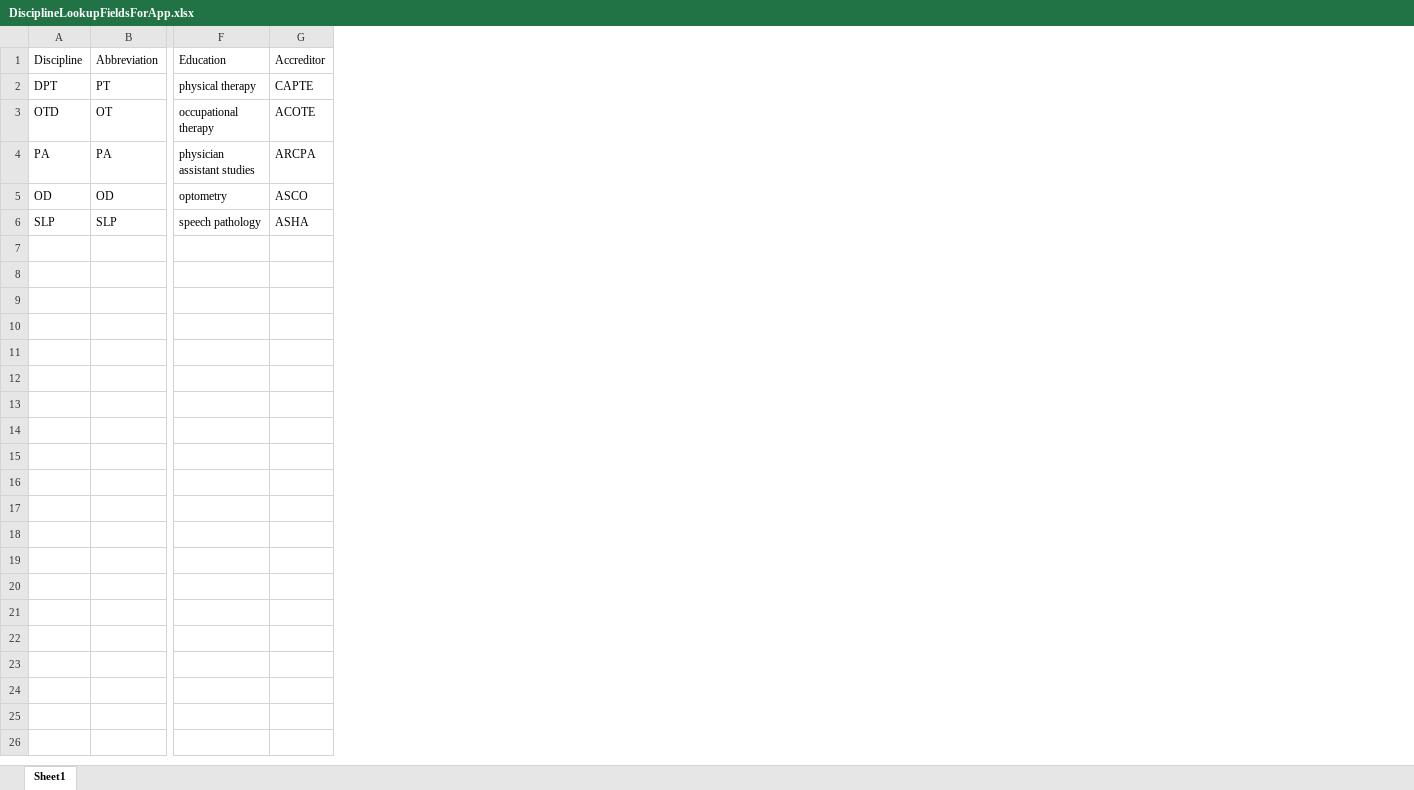
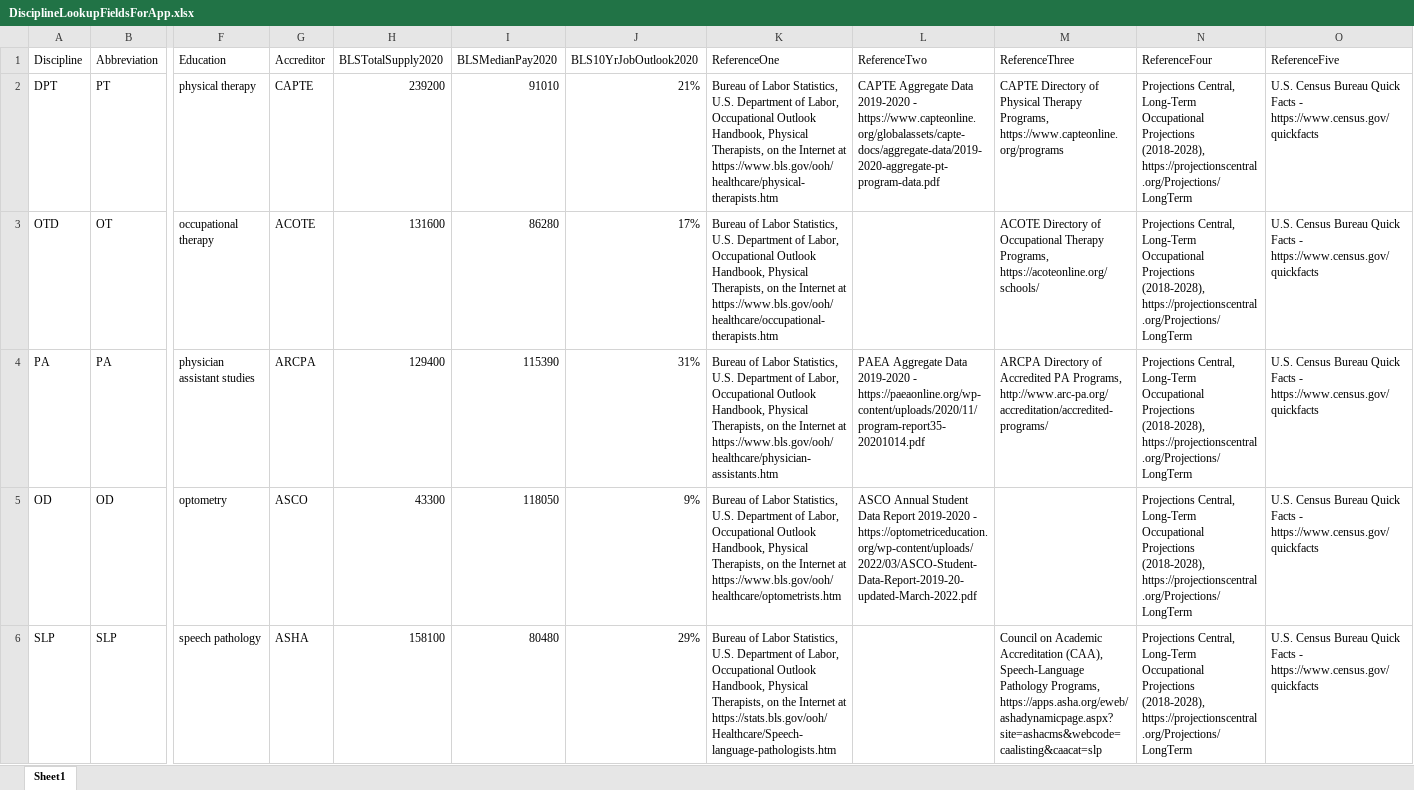
Before and after one commit to drecc4/EIM-Needs-Assessment, an Excel workbook: reference/DisciplineLookupFieldsForApp.xlsx, sheet Sheet1, drawn as a sheet; only a part is shown, gaps mark what is left out; values as stored, in another font and other column widths than the file's, no borders; the diff names each change by its address in the sheet, - before the commit and + after, or states it on an @@ line.

Commit message:
Add files via upload

```diff
--- a/reference/DisciplineLookupFieldsForApp.xlsx (sheet Sheet1)
+++ b/reference/DisciplineLookupFieldsForApp.xlsx (sheet Sheet1)
+column H (BLSTotalSupply2020), rows 2-6: 239200 | 131600 | 129400 | 43300 | 158100
+column I (BLSMedianPay2020), rows 2-6: 91010 | 86280 | 115390 | 118050 | 80480
+column J (BLS10YrJobOutlook2020), rows 2-6: 21% | 17% | 31% | 9% | 29%
+column K (ReferenceOne), rows 2-6: Bureau of Labor Statistics, U.S. Department of Labor, Occupational Outlook Handbook, Physical Therapists, on the Internet at https://www.bls.gov/ooh/healthcare/physical-therapists.htm | Bureau of Labor Statistics, U.S. Department of Labor, Occupational Outlook Handbook, Physical Therapists, on the Internet at https://www.bls.gov/ooh/healthcare/occupational-therapists.htm | Bureau of Labor Statistics, U.S. Department of Labor, Occupational Outlook Handbook, Physical Therapists, on the Internet at https://www.bls.gov/ooh/healthcare/physician-assistants.htm | Bureau of Labor Statistics, U.S. Department of Labor, Occupational Outlook Handbook, Physical Therapists, on the Internet at https://www.bls.gov/ooh/healthcare/optometrists.htm | Bureau of Labor Statistics, U.S. Department of Labor, Occupational Outlook Handbook, Physical Therapists, on the Internet at https://stats.bls.gov/ooh/Healthcare/Speech-language-pathologists.htm
+column L (ReferenceTwo), rows 2-5: CAPTE Aggregate Data 2019-2020 - https://www.capteonline.org/globalassets/capte-docs/aggregate-data/2019-2020-aggregate-pt-program-data.pdf |  | PAEA Aggregate Data 2019-2020 - https://paeaonline.org/wp-content/uploads/2020/11/program-report35-20201014.pdf | ASCO Annual Student Data Report 2019-2020 - https://optometriceducation.org/wp-content/uploads/2022/03/ASCO-Student-Data-Report-2019-20-updated-March-2022.pdf
+column M (ReferenceThree), rows 2-6: CAPTE Directory of Physical Therapy Programs, https://www.capteonline.org/programs | ACOTE Directory of Occupational Therapy Programs, https://acoteonline.org/schools/ | ARCPA Directory of Accredited PA Programs, http://www.arc-pa.org/accreditation/accredited-programs/ |  | Council on Academic Accreditation (CAA), Speech-Language Pathology Programs, https://apps.asha.org/eweb/ashadynamicpage.aspx?site=ashacms&webcode=caalisting&caacat=slp
+column N (ReferenceFour), rows 2-6: all Projections Central, Long-Term Occupational Projections (2018-2028), https://projectionscentral.org/Projections/LongTerm
+column O (ReferenceFive), rows 2-6: all U.S. Census Bureau Quick Facts - https://www.census.gov/quickfacts
```
